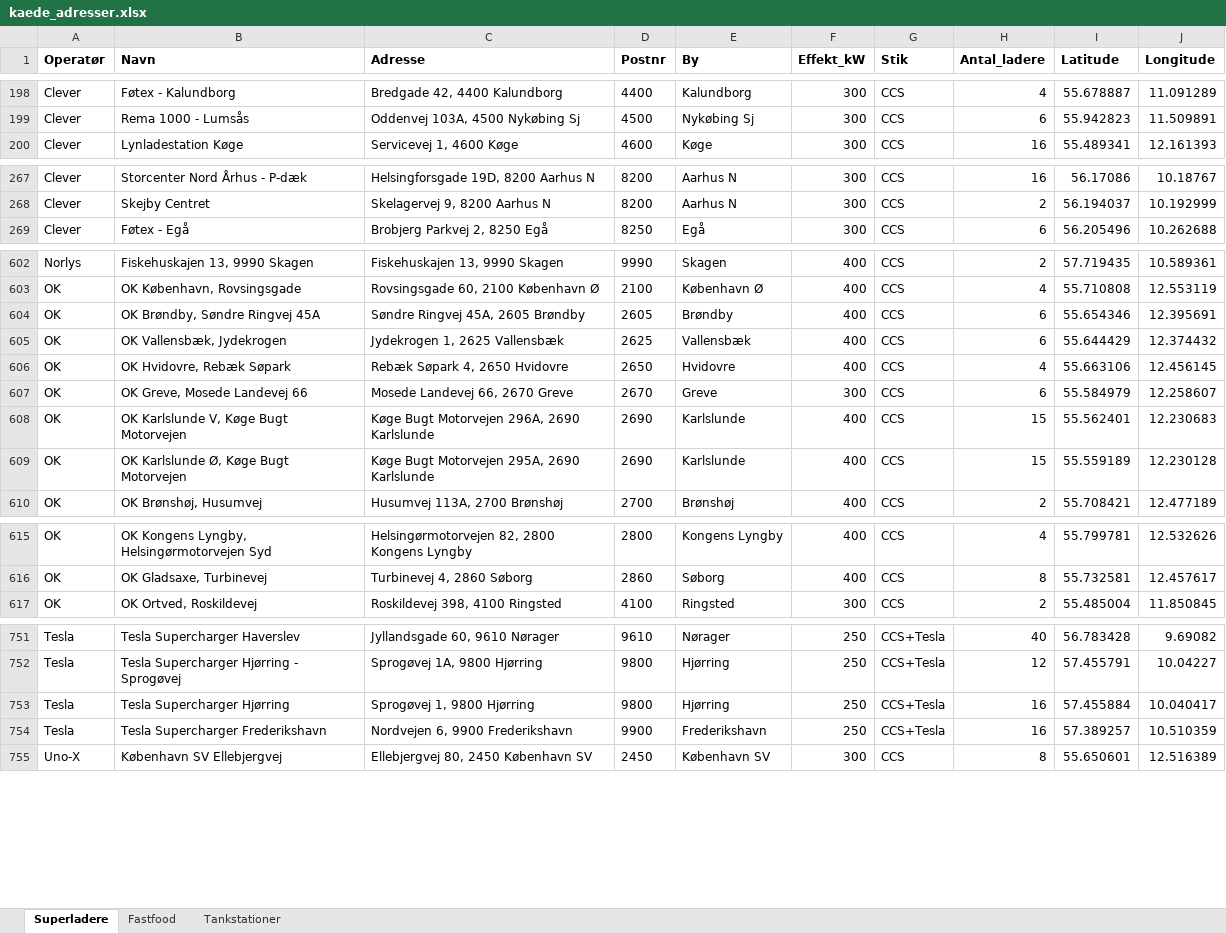
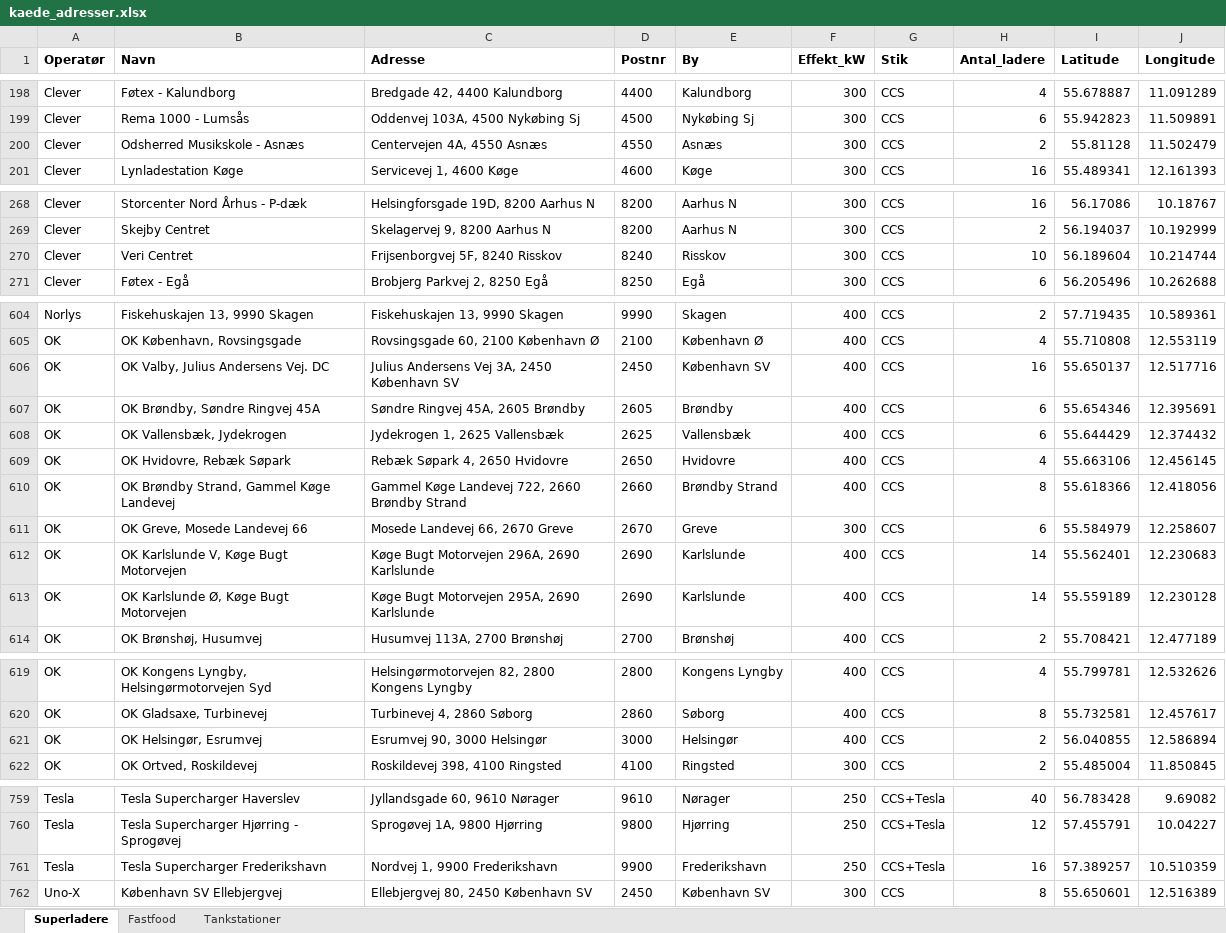
Before and after one commit to sfpkartago/retailkort, an Excel workbook: kaede_adresser.xlsx, sheet Superladere, drawn as a sheet; only a part is shown, gaps mark what is left out; values as stored, in another font and other column widths than the file's, no borders; removed rows and columns are numbered as before the commit, all else as after; the diff covers the shown part only; the diff names each change by its address in the sheet, - before the commit and + after, or states it on an @@ line.

```diff
--- a/kaede_adresser.xlsx (sheet Superladere)
+++ b/kaede_adresser.xlsx (sheet Superladere)
+row 200: Clever | Odsherred Musikskole - Asnæs | Centervejen 4A, 4550 Asnæs | 4550 | Asnæs | 300 | CCS | 2 | 55.81128 | 11.502479
+row 270: Clever | Veri Centret | Frijsenborgvej 5F, 8240 Risskov | 8240 | Risskov | 300 | CCS | 10 | 56.189604 | 10.214744
+row 606: OK | OK Valby, Julius Andersens Vej. DC | Julius Andersens Vej 3A, 2450 København SV | 2450 | København SV | 400 | CCS | 16 | 55.650137 | 12.517716
+row 610: OK | OK Brøndby Strand, Gammel Køge Landevej | Gammel Køge Landevej 722, 2660 Brøndby Strand | 2660 | Brøndby Strand | 400 | CCS | 8 | 55.618366 | 12.418056
-H612:H613 (Antal_ladere): 15
+H612:H613 (Antal_ladere): 14
+row 621: OK | OK Helsingør, Esrumvej | Esrumvej 90, 3000 Helsingør | 3000 | Helsingør | 400 | CCS | 2 | 56.040855 | 12.586894
-row 753: Tesla | Tesla Supercharger Hjørring | Sprogøvej 1, 9800 Hjørring | 9800 | Hjørring | 250 | CCS+Tesla | 16 | 57.455884 | 10.040417
-C761 (Adresse): Nordvejen 6, 9900 Frederikshavn
+C761 (Adresse): Nordvej 1, 9900 Frederikshavn
```
Also changed, not shown: 3 added rows and 35 edited cells elsewhere in this sheet, sheet Tankstationer, 15 other files.
